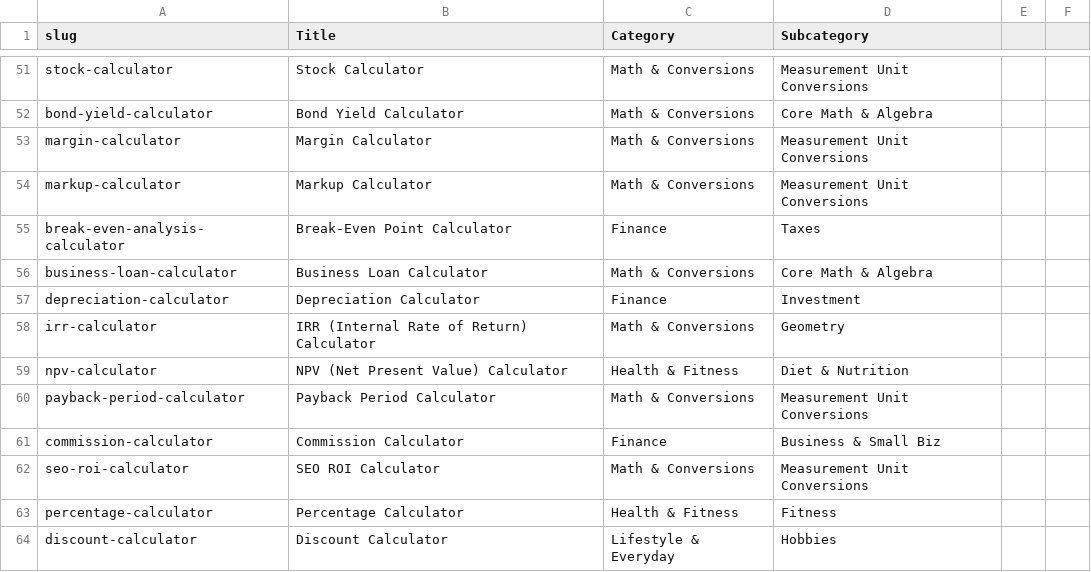
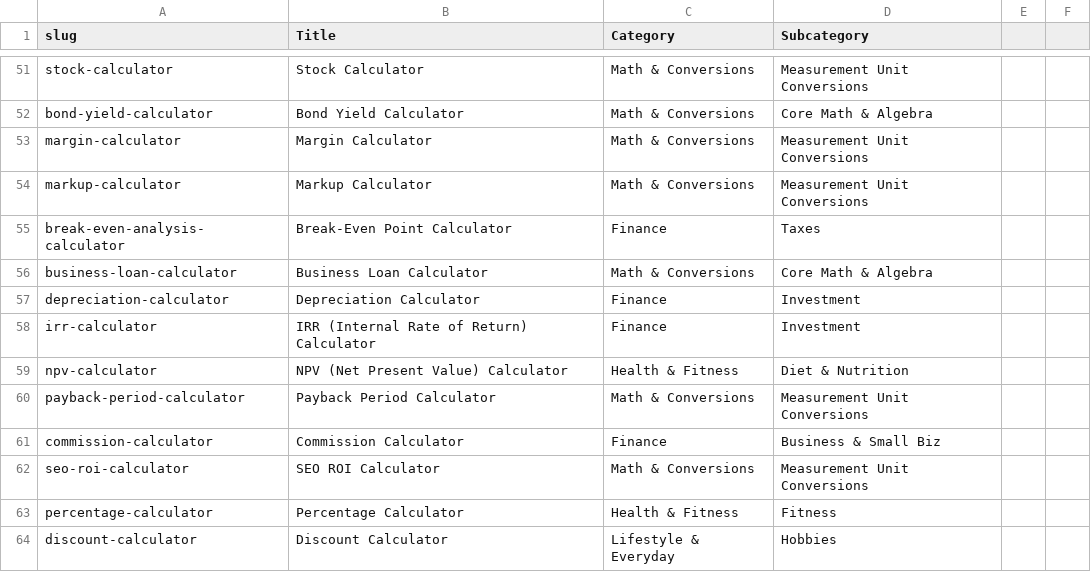
Before and after one commit to robertmain53/calcolodomain2, a CSV file: calculators.csv, drawn as a sheet; only a part is shown, gaps mark what is left out.

```diff
--- a/calculators.csv
+++ b/calculators.csv
@@ -57,3 +57,3 @@ business-loan-calculator;Business Loan Calculator;Math & Conversions;Core Math &
 depreciation-calculator;Depreciation Calculator;Finance;Investment
-irr-calculator;IRR (Internal Rate of Return) Calculator;Math & Conversions;Geometry
+irr-calculator;IRR (Internal Rate of Return) Calculator;Finance;Investment
 npv-calculator;NPV (Net Present Value) Calculator;Health & Fitness;Diet & Nutrition
```
Also changed, not shown: 1 other file.
